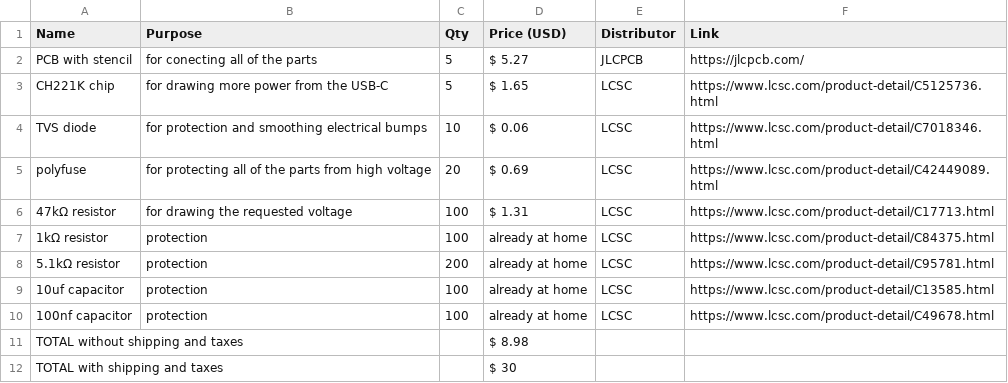
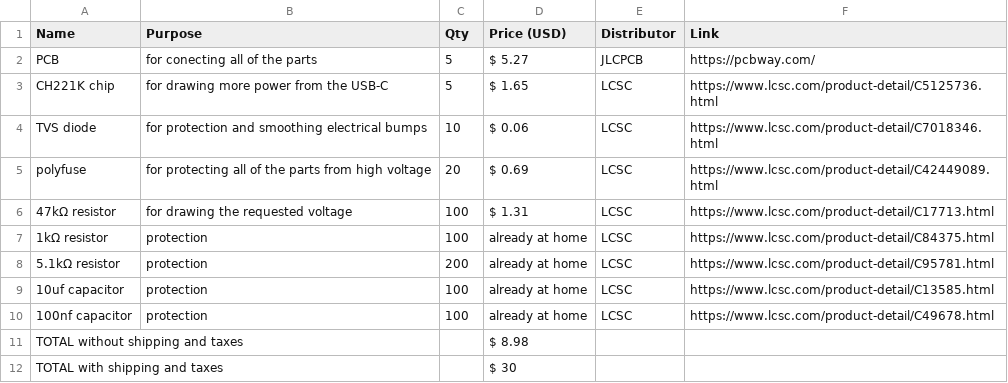
Before and after one commit to Small-doge128/USB-C2easypads, a CSV file: BOM.csv, drawn as a sheet.

Commit message:
Update BOM.csv

```diff
--- a/BOM.csv
+++ b/BOM.csv
@@ -1,3 +1,3 @@
 Name,Purpose,Qty,Price (USD),Distributor,Link
-PCB with stencil,for conecting all of the parts,5,$ 5.27,JLCPCB,https://jlcpcb.com/
+PCB,for conecting all of the parts,5,$ 5.27,JLCPCB,https://pcbway.com/
 CH221K chip,for drawing more power from the USB-C,5,$ 1.65,LCSC,https://www.lcsc.com/product-detail/C5125736.html
```
